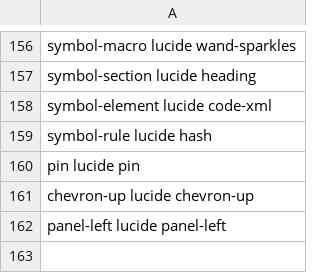
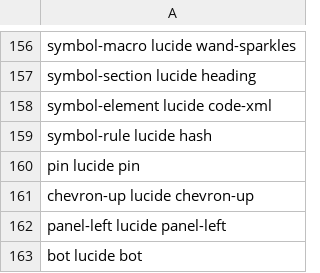
Before and after one commit to b3nten/bEd, a TSV file: bedtime/crates/bedtime-ui/assets/icons/catalog.tsv, drawn as a sheet; only a part is shown, gaps mark what is left out; the diff names each change by its address in the sheet, - before the commit and + after, or states it on an @@ line.

Commit message:
Bot icon

```diff
--- a/bedtime/crates/bedtime-ui/assets/icons/catalog.tsv
+++ b/bedtime/crates/bedtime-ui/assets/icons/catalog.tsv
+row 163: bot lucide bot
```
Also changed, not shown: 3 other files.
